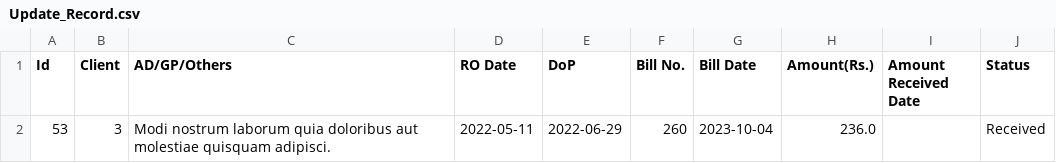
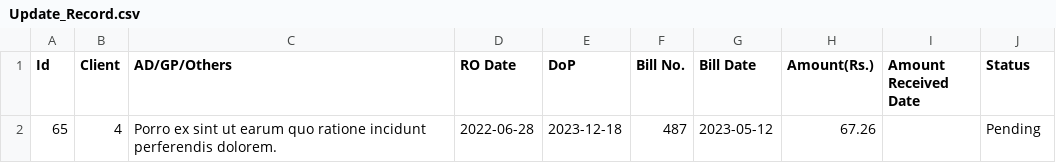
Before and after one commit to kamalpreet-singh01s/Client-Management, a CSV file: Report_Generated/Update_Record.csv, drawn as a sheet; removed rows and columns are numbered as before the commit, all else as after; the diff names each change by its address in the sheet, - before the commit and + after, or states it on an @@ line.

```diff
--- a/Report_Generated/Update_Record.csv
+++ b/Report_Generated/Update_Record.csv
-row 2: 53 | 3 | Modi nostrum laborum quia doloribus aut molestiae quisquam adipisci. | 2022-05-11 | 2022-06-29 | 260 | 2023-10-04 | 236.0 |  | Received
+row 2: 65 | 4 | Porro ex sint ut earum quo ratione incidunt perferendis dolorem. | 2022-06-28 | 2023-12-18 | 487 | 2023-05-12 | 67.26 |  | Pending
```
Also changed, not shown: 29 other files.
